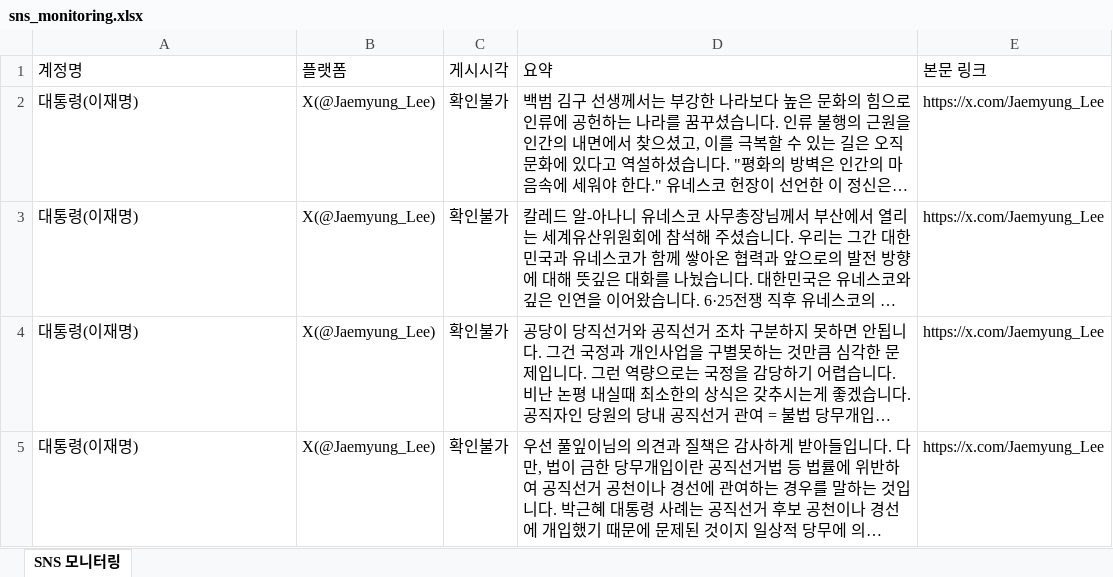
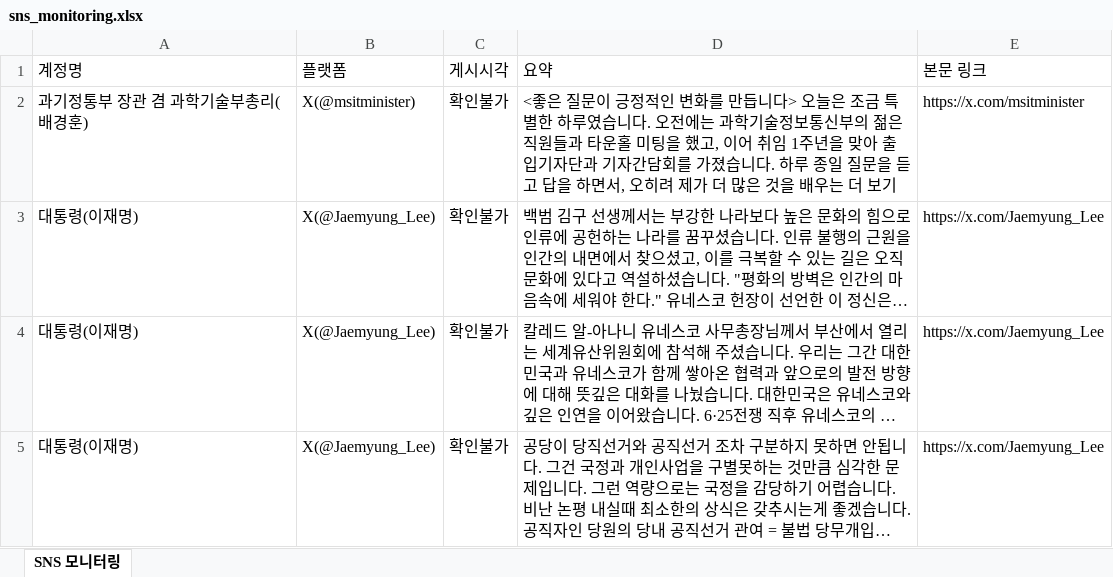
Before and after one commit to jihihi8214/sns_monitoring, an Excel workbook: data/sns_monitoring.xlsx, sheet SNS 모니터링, drawn as a sheet; only a part is shown; the shorter side is filled out with more unchanged rows; long unchanged cells end in …; values as stored, in another font and other column widths than the file's, no borders; the diff names each change by its address in the sheet, - before the commit and + after, or states it on an @@ line.

```diff
--- a/data/sns_monitoring.xlsx (sheet SNS 모니터링)
+++ b/data/sns_monitoring.xlsx (sheet SNS 모니터링)
+row 2: 과기정통부 장관 겸 과학기술부총리(배경훈) | X(@msitminister) | 확인불가 | <좋은 질문이 긍정적인 변화를 만듭니다> 오늘은 조금 특별한 하루였습니다. 오전에는 과학기술정보통신부의 젊은 직원들과 타운홀 미팅을 했고, 이어 취임 1주년을 맞아 출입기자단과 기자간담회를 가졌습니다. 하루 종일 질문을 듣고 답을 하면서, 오히려 제가 더 많은 것을 배우는 더 보기 | https://x.com/msitminister
```
Also changed, not shown: 4 other files.
